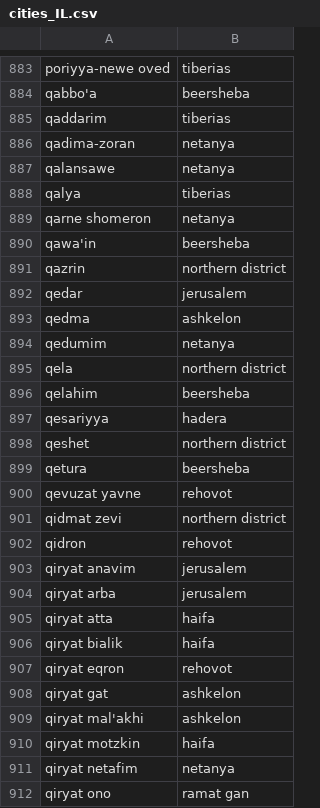
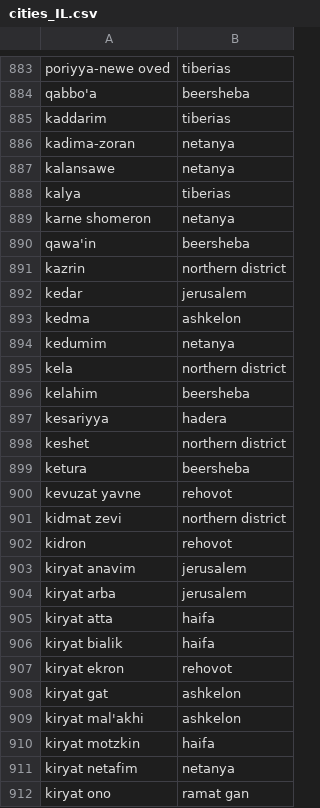
Before and after one commit to drbarak/cartisan, a CSV file: mysite/png/cities_IL.csv, drawn as a sheet; only a part is shown, gaps mark what is left out; the diff covers the shown part only.

```diff
--- a/mysite/png/cities_IL.csv
+++ b/mysite/png/cities_IL.csv
@@ -884,29 +884,29 @@ poriyya-newe oved,tiberias
 qabbo'a,beersheba
-qaddarim,tiberias
-qadima-zoran,netanya
-qalansawe,netanya
-qalya,tiberias
-qarne shomeron,netanya
+kaddarim,tiberias
+kadima-zoran,netanya
+kalansawe,netanya
+kalya,tiberias
+karne shomeron,netanya
 qawa'in,beersheba
-qazrin,northern district
-qedar,jerusalem
-qedma,ashkelon
-qedumim,netanya
-qela,northern district
-qelahim,beersheba
-qesariyya,hadera
-qeshet,northern district
-qetura,beersheba
-qevuzat yavne,rehovot
-qidmat zevi,northern district
-qidron,rehovot
-qiryat anavim,jerusalem
-qiryat arba,jerusalem
-qiryat atta,haifa
-qiryat bialik,haifa
-qiryat eqron,rehovot
-qiryat gat,ashkelon
-qiryat mal'akhi,ashkelon
-qiryat motzkin,haifa
-qiryat netafim,netanya
-qiryat ono,ramat gan
+kazrin,northern district
+kedar,jerusalem
+kedma,ashkelon
+kedumim,netanya
+kela,northern district
+kelahim,beersheba
+kesariyya,hadera
+keshet,northern district
+ketura,beersheba
+kevuzat yavne,rehovot
+kidmat zevi,northern district
+kidron,rehovot
+kiryat anavim,jerusalem
+kiryat arba,jerusalem
+kiryat atta,haifa
+kiryat bialik,haifa
+kiryat ekron,rehovot
+kiryat gat,ashkelon
+kiryat mal'akhi,ashkelon
+kiryat motzkin,haifa
+kiryat netafim,netanya
+kiryat ono,ramat gan
```
Also changed, not shown: 90 edited cells elsewhere in this file, mysite/png/countries.csv, mysite/png/datesWords.csv, 8 other files.
